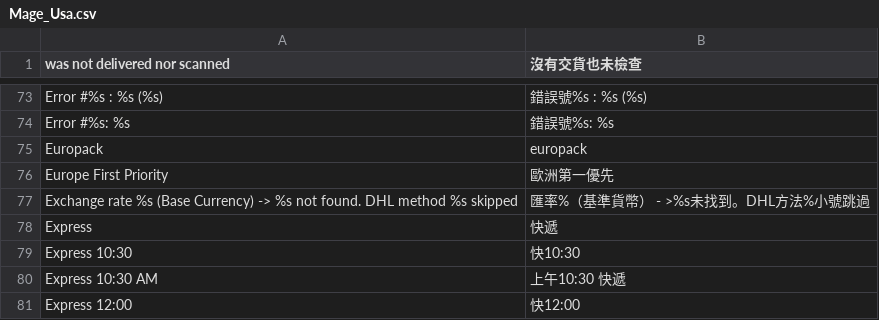
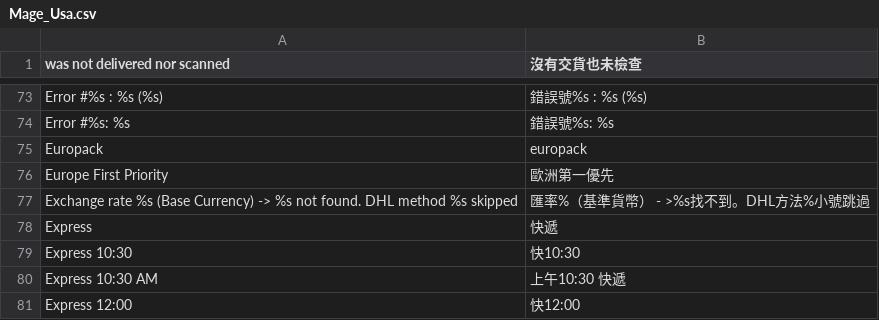
Before and after one commit to OpenMageModuleFostering/olctw_locale_zh_tw, a CSV file: app/locale/zh_TW/Mage_Usa.csv, drawn as a sheet; only a part is shown, gaps mark what is left out; the diff names each change by its address in the sheet, - before the commit and + after, or states it on an @@ line.

```diff
--- a/app/locale/zh_TW/Mage_Usa.csv
+++ b/app/locale/zh_TW/Mage_Usa.csv
-B77 (沒有交貨也未檢查): 匯率%（基準貨幣） - >%s未找到。DHL方法%小號跳過
+B77 (沒有交貨也未檢查): 匯率%（基準貨幣） - >%s找不到。DHL方法%小號跳過
```
Also changed, not shown: app/locale/zh_TW/Mage_Adminhtml.csv, app/locale/zh_TW/Mage_GoogleBase.csv, 38 other files.
